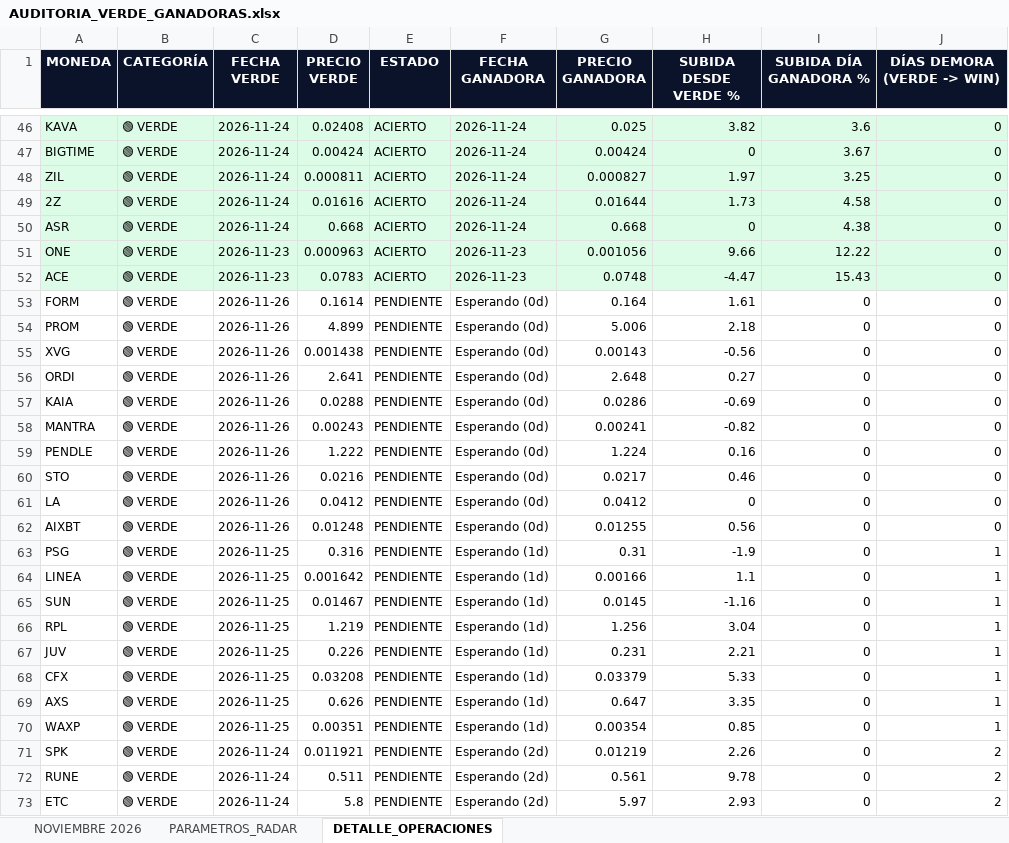
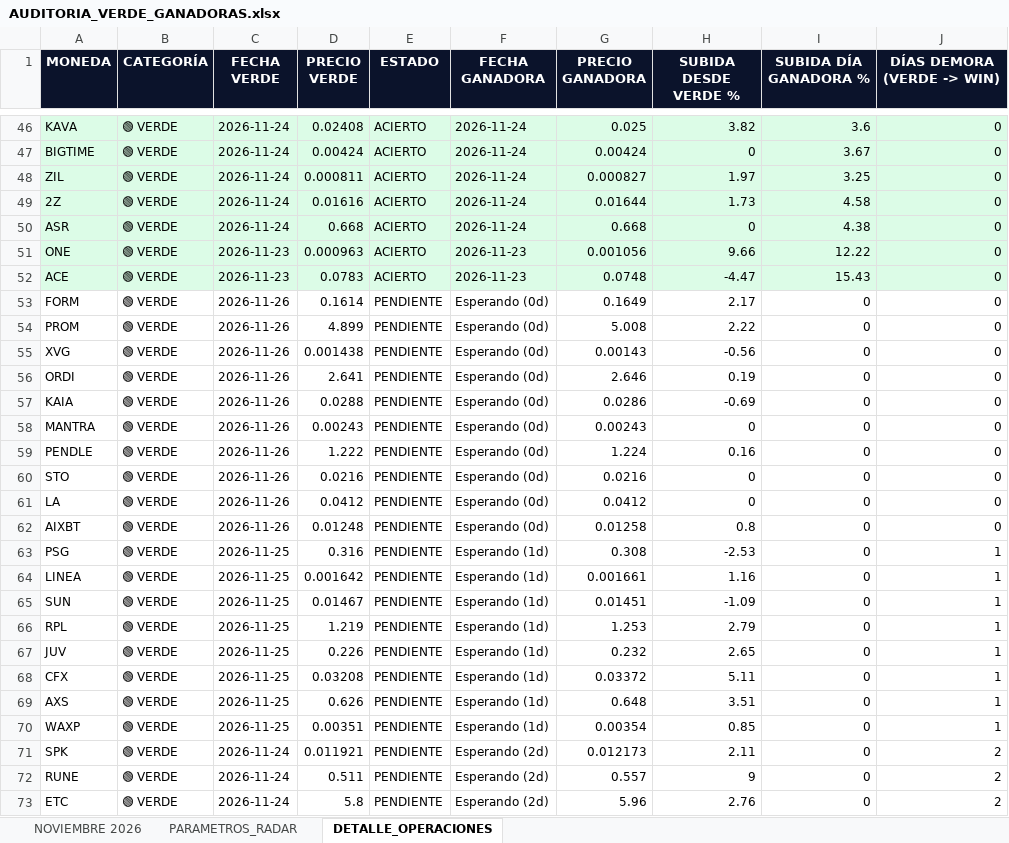
Before and after one commit to kjanoto-coder/panel-cripto, an Excel workbook: AUDITORIA_VERDE_GANADORAS.xlsx, sheet DETALLE_OPERACIONES, drawn as a sheet; only a part is shown, gaps mark what is left out; values as stored, in another font and other column widths than the file's, no borders; the diff covers the shown part only; the diff names each change by its address in the sheet, - before the commit and + after, or states it on an @@ line.

```diff
--- a/AUDITORIA_VERDE_GANADORAS.xlsx (sheet DETALLE_OPERACIONES)
+++ b/AUDITORIA_VERDE_GANADORAS.xlsx (sheet DETALLE_OPERACIONES)
-G53 (PRECIO GANADORA): 0.164
+G53 (PRECIO GANADORA): 0.1649
-H53 (SUBIDA DESDE VERDE %): 1.61
+H53 (SUBIDA DESDE VERDE %): 2.17
-G54 (PRECIO GANADORA): 5.006
+G54 (PRECIO GANADORA): 5.008
-H54 (SUBIDA DESDE VERDE %): 2.18
+H54 (SUBIDA DESDE VERDE %): 2.22
-G56 (PRECIO GANADORA): 2.648
+G56 (PRECIO GANADORA): 2.646
-H56 (SUBIDA DESDE VERDE %): 0.27
+H56 (SUBIDA DESDE VERDE %): 0.19
-G58 (PRECIO GANADORA): 0.00241
+G58 (PRECIO GANADORA): 0.00243
-H58 (SUBIDA DESDE VERDE %): -0.82
+H58 (SUBIDA DESDE VERDE %): 0
-G60 (PRECIO GANADORA): 0.0217
+G60 (PRECIO GANADORA): 0.0216
-H60 (SUBIDA DESDE VERDE %): 0.46
+H60 (SUBIDA DESDE VERDE %): 0
-G62 (PRECIO GANADORA): 0.01255
+G62 (PRECIO GANADORA): 0.01258
-H62 (SUBIDA DESDE VERDE %): 0.56
+H62 (SUBIDA DESDE VERDE %): 0.8
-G63 (PRECIO GANADORA): 0.31
+G63 (PRECIO GANADORA): 0.308
-H63 (SUBIDA DESDE VERDE %): -1.9
+H63 (SUBIDA DESDE VERDE %): -2.53
-G64 (PRECIO GANADORA): 0.00166
+G64 (PRECIO GANADORA): 0.001661
-H64 (SUBIDA DESDE VERDE %): 1.1
+H64 (SUBIDA DESDE VERDE %): 1.16
-G65 (PRECIO GANADORA): 0.0145
+G65 (PRECIO GANADORA): 0.01451
-H65 (SUBIDA DESDE VERDE %): -1.16
+H65 (SUBIDA DESDE VERDE %): -1.09
-G66 (PRECIO GANADORA): 1.256
+G66 (PRECIO GANADORA): 1.253
-H66 (SUBIDA DESDE VERDE %): 3.04
+H66 (SUBIDA DESDE VERDE %): 2.79
-G67 (PRECIO GANADORA): 0.231
+G67 (PRECIO GANADORA): 0.232
-H67 (SUBIDA DESDE VERDE %): 2.21
+H67 (SUBIDA DESDE VERDE %): 2.65
-G68 (PRECIO GANADORA): 0.03379
+G68 (PRECIO GANADORA): 0.03372
-H68 (SUBIDA DESDE VERDE %): 5.33
+H68 (SUBIDA DESDE VERDE %): 5.11
-G69 (PRECIO GANADORA): 0.647
+G69 (PRECIO GANADORA): 0.648
-H69 (SUBIDA DESDE VERDE %): 3.35
+H69 (SUBIDA DESDE VERDE %): 3.51
-G71 (PRECIO GANADORA): 0.01219
+G71 (PRECIO GANADORA): 0.012173
-H71 (SUBIDA DESDE VERDE %): 2.26
+H71 (SUBIDA DESDE VERDE %): 2.11
-G72 (PRECIO GANADORA): 0.561
+G72 (PRECIO GANADORA): 0.557
-H72 (SUBIDA DESDE VERDE %): 9.78
+H72 (SUBIDA DESDE VERDE %): 9
-G73 (PRECIO GANADORA): 5.97
+G73 (PRECIO GANADORA): 5.96
-H73 (SUBIDA DESDE VERDE %): 2.93
+H73 (SUBIDA DESDE VERDE %): 2.76
```
Also changed, not shown: 92 edited cells elsewhere in this sheet, sheet NOVIEMBRE 2026, sheet PARAMETROS_RADAR, 1 other file.
